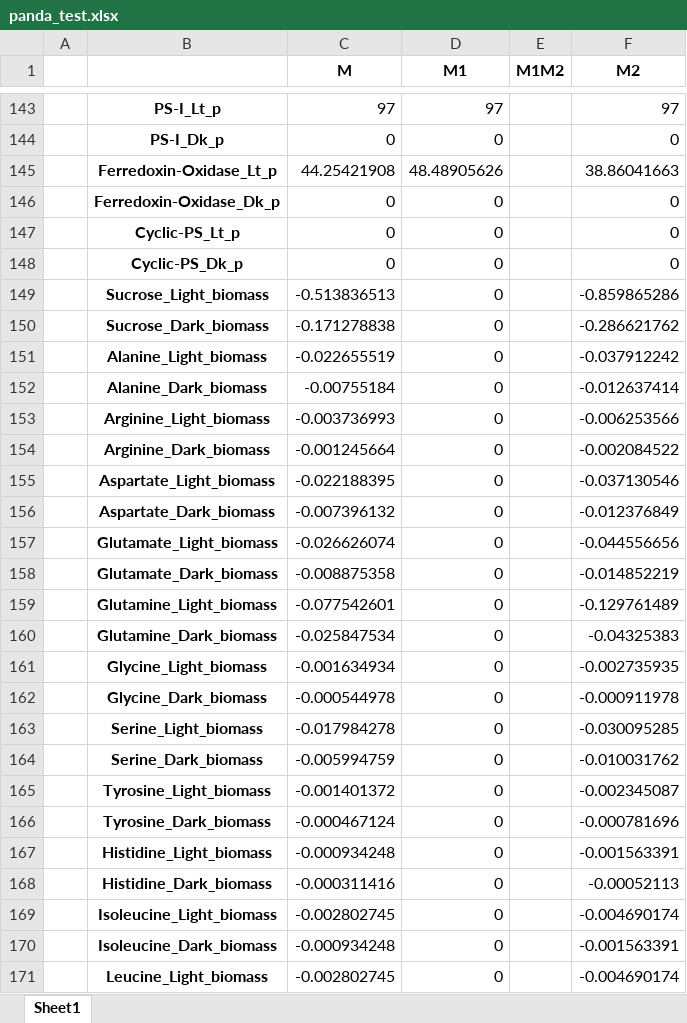
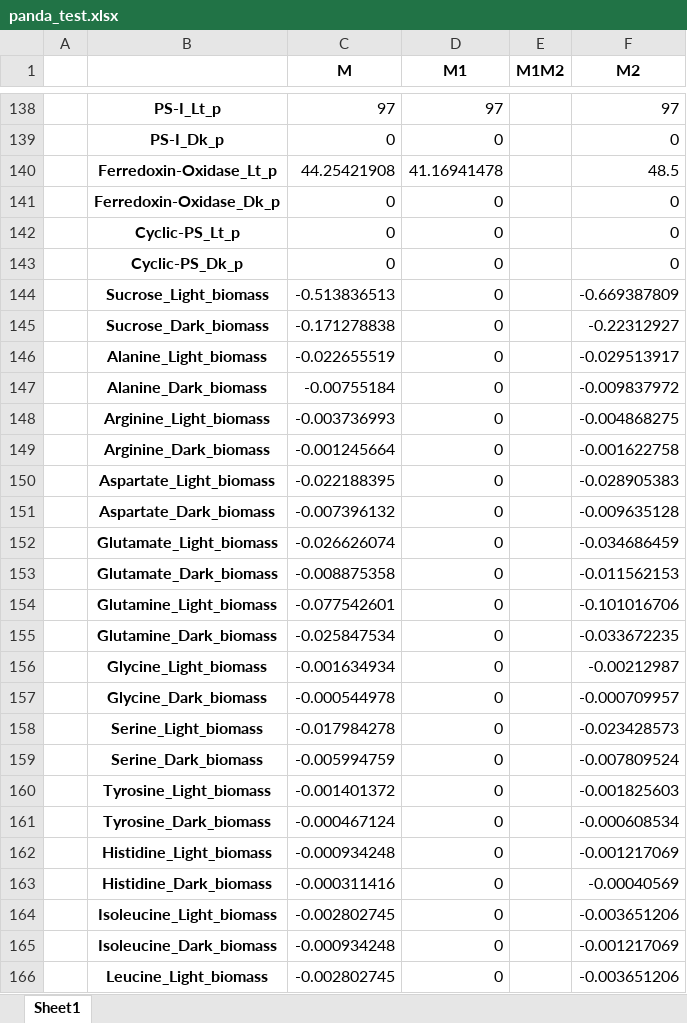
Before and after one commit to angyukai/c3toc4_models, an Excel workbook: panda_test.xlsx, sheet Sheet1, drawn as a sheet; only a part is shown, gaps mark what is left out; values as stored, in another font and other column widths than the file's, no borders; addresses are those after the commit; the diff covers the shown part only; the diff names each change by its address in the sheet, - before the commit and + after, or states it on an @@ line.

```diff
--- a/panda_test.xlsx (sheet Sheet1)
+++ b/panda_test.xlsx (sheet Sheet1)
-D140 (M1): 48.48905626
+D140 (M1): 41.16941478
-F140 (M2): 38.86041663
+F140 (M2): 48.5
-F144 (M2): -0.859865286
+F144 (M2): -0.669387809
-F145 (M2): -0.286621762
+F145 (M2): -0.22312927
-F146 (M2): -0.037912242
+F146 (M2): -0.029513917
-F147 (M2): -0.012637414
+F147 (M2): -0.009837972
-F148 (M2): -0.006253566
+F148 (M2): -0.004868275
-F149 (M2): -0.002084522
+F149 (M2): -0.001622758
-F150 (M2): -0.037130546
+F150 (M2): -0.028905383
-F151 (M2): -0.012376849
+F151 (M2): -0.009635128
-F152 (M2): -0.044556656
+F152 (M2): -0.034686459
-F153 (M2): -0.014852219
+F153 (M2): -0.011562153
-F154 (M2): -0.129761489
+F154 (M2): -0.101016706
-F155 (M2): -0.04325383
+F155 (M2): -0.033672235
-F156 (M2): -0.002735935
+F156 (M2): -0.00212987
-F157 (M2): -0.000911978
+F157 (M2): -0.000709957
-F158 (M2): -0.030095285
+F158 (M2): -0.023428573
-F159 (M2): -0.010031762
+F159 (M2): -0.007809524
-F160 (M2): -0.002345087
+F160 (M2): -0.001825603
-F161 (M2): -0.000781696
+F161 (M2): -0.000608534
-F162 (M2): -0.001563391
+F162 (M2): -0.001217069
-F163 (M2): -0.00052113
+F163 (M2): -0.00040569
-F164 (M2): -0.004690174
+F164 (M2): -0.003651206
-F165 (M2): -0.001563391
+F165 (M2): -0.001217069
-F166 (M2): -0.004690174
+F166 (M2): -0.003651206
```
Also changed, not shown: 54 added rows, 59 removed rows and 151 edited cells elsewhere in this sheet, 7 other files.
